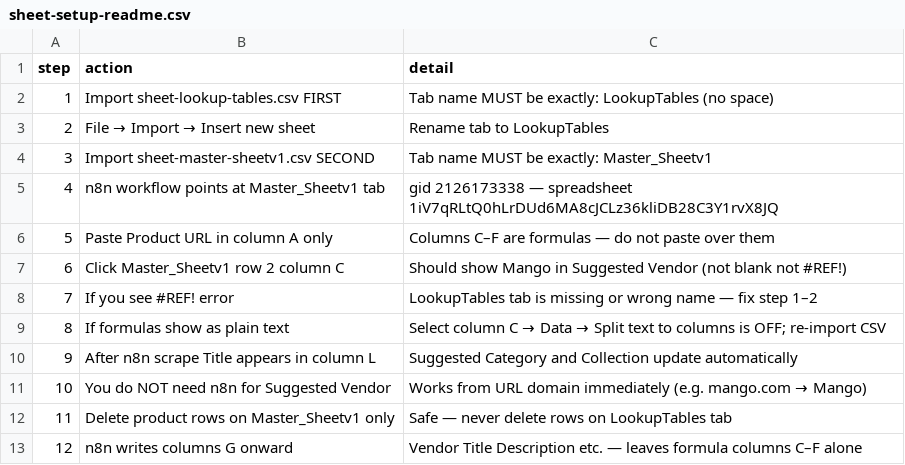
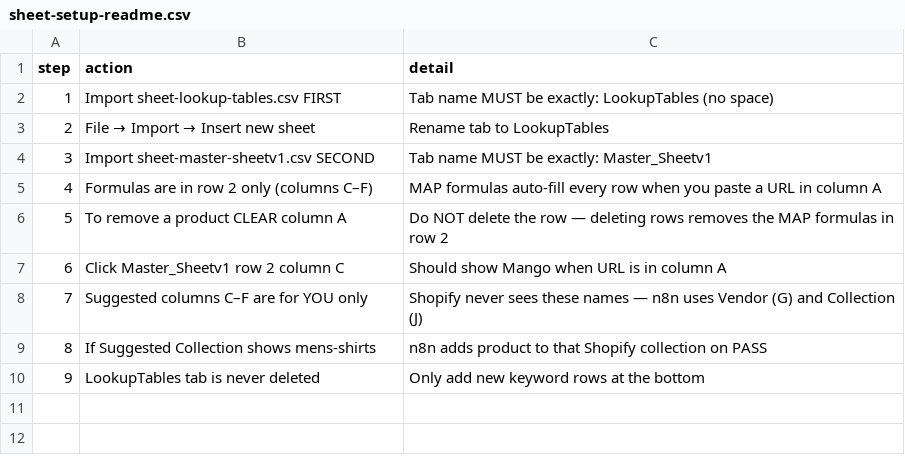
Before and after one commit to Showrav88/shopifydemo, a CSV file: sheet-setup-readme.csv, drawn as a sheet.

```diff
--- a/sheet-setup-readme.csv
+++ b/sheet-setup-readme.csv
@@ -4,10 +4,7 @@ step,action,detail
 3,Import sheet-master-sheetv1.csv SECOND,Tab name MUST be exactly: Master_Sheetv1
-4,n8n workflow points at Master_Sheetv1 tab,gid 2126173338 — spreadsheet 1iV7qRLtQ0hLrDUd6MA8cJCLz36kliDB28C3Y1rvX8JQ
-5,Paste Product URL in column A only,Columns C–F are formulas — do not paste over them
-6,Click Master_Sheetv1 row 2 column C,Should show Mango in Suggested Vendor (not blank not #REF!)
-7,If you see #REF! error,LookupTables tab is missing or wrong name — fix step 1–2
-8,If formulas show as plain text,Select column C → Data → Split text to columns is OFF; re-import CSV
-9,After n8n scrape Title appears in column L,Suggested Category and Collection update automatically
-10,You do NOT need n8n for Suggested Vendor,Works from URL domain immediately (e.g. mango.com → Mango)
-11,Delete product rows on Master_Sheetv1 only,Safe — never delete rows on LookupTables tab
-12,n8n writes columns G onward,Vendor Title Description etc. — leaves formula columns C–F alone
+4,Formulas are in row 2 only (columns C–F),MAP formulas auto-fill every row when you paste a URL in column A
+5,To remove a product CLEAR column A,Do NOT delete the row — deleting rows removes the MAP formulas in row 2
+6,Click Master_Sheetv1 row 2 column C,Should show Mango when URL is in column A
+7,Suggested columns C–F are for YOU only,Shopify never sees these names — n8n uses Vendor (G) and Collection (J)
+8,If Suggested Collection shows mens-shirts,n8n adds product to that Shopify collection on PASS
+9,LookupTables tab is never deleted,Only add new keyword rows at the bottom
```
Also changed, not shown: 8 other files.
